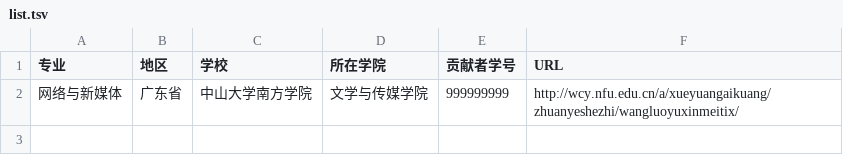
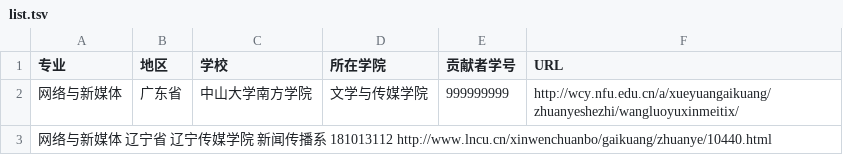
Before and after one commit to hanteng/China_newmedia_undergrad, a TSV file: list.tsv, drawn as a sheet; the diff names each change by its address in the sheet, - before the commit and + after, or states it on an @@ line.

Commit message:
Update list.tsv

```diff
--- a/list.tsv
+++ b/list.tsv
+row 3: 网络与新媒体 辽宁省 辽宁传媒学院 新闻传播系 181013112 http://www.lncu.cn/xinwenchuanbo/gaikuang/zhuanye/10440.html
```
